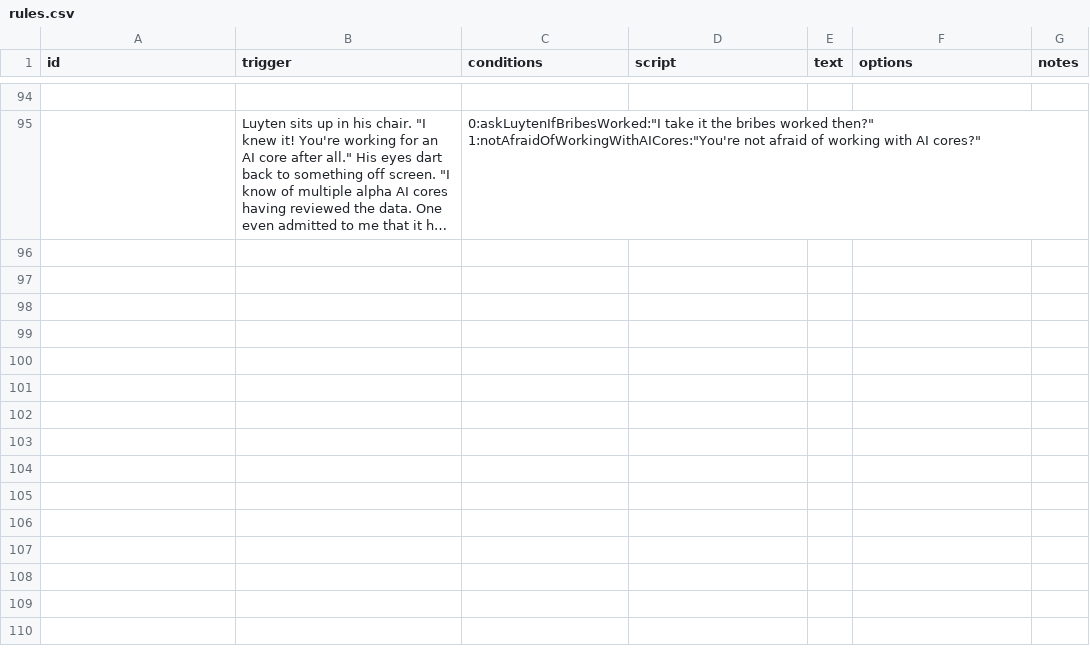
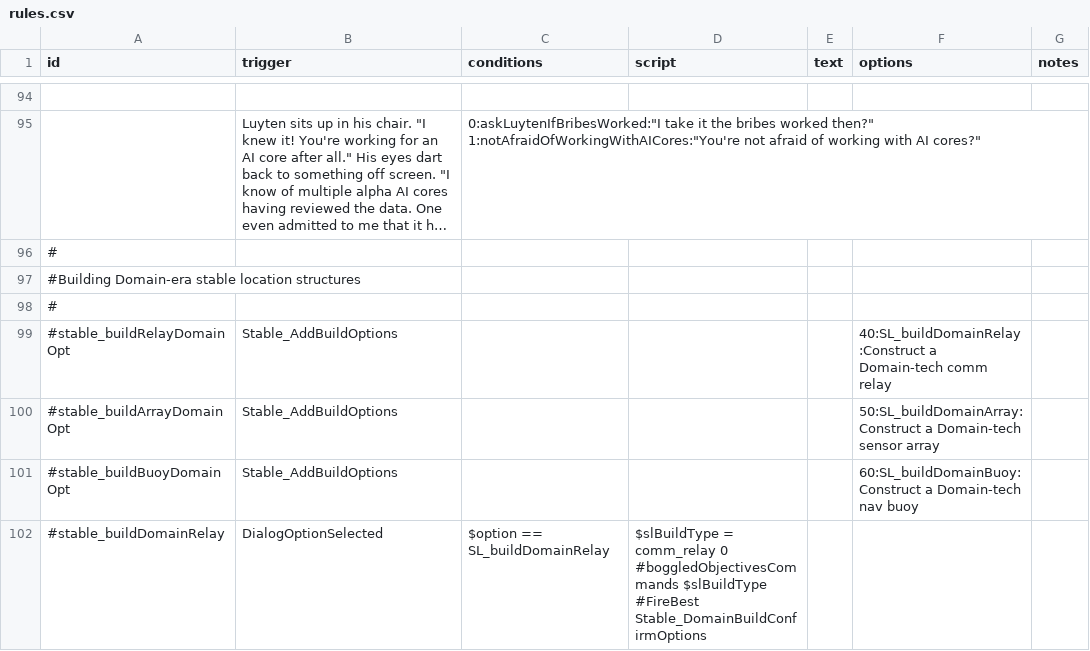
Before and after one commit to boggled-starsector/boggled_station_construction, a CSV file: Boggled Station Construction/data/campaign/rules.csv, drawn as a sheet; only a part is shown, gaps mark what is left out; long unchanged cells end in …; ↵ is a line break in a cell; the diff names each change by its address in the sheet, - before the commit and + after, or states it on an @@ line.

```diff
--- a/Boggled Station Construction/data/campaign/rules.csv
+++ b/Boggled Station Construction/data/campaign/rules.csv
+row 96: #
+row 97: #Building Domain-era stable location structures
+row 98: #
+row 99: #stable_buildRelayDomainOpt | Stable_AddBuildOptions |  |  |  | 40:SL_buildDomainRelay:Construct a Domain-tech comm relay
+row 100: #stable_buildArrayDomainOpt | Stable_AddBuildOptions |  |  |  | 50:SL_buildDomainArray:Construct a Domain-tech sensor array
+row 101: #stable_buildBuoyDomainOpt | Stable_AddBuildOptions |  |  |  | 60:SL_buildDomainBuoy:Construct a Domain-tech nav buoy
+row 102: #stable_buildDomainRelay | DialogOptionSelected | $option == SL_buildDomainRelay | $slBuildType = comm_relay 0 ↵ #boggledObjectivesCommands $slBuildType ↵ #FireBest Stable_DomainBuildConfirmOptions
```
Also changed, not shown: Boggled Station Construction/data/campaign/industries.csv, Boggled Station Construction/data/hullmods/hull_mods.csv, 7 other files.
